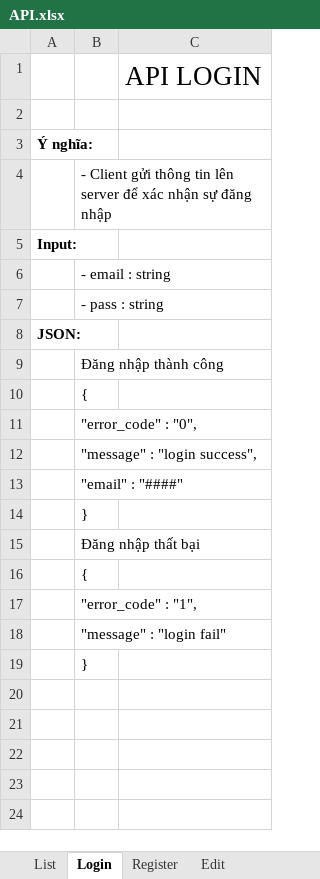
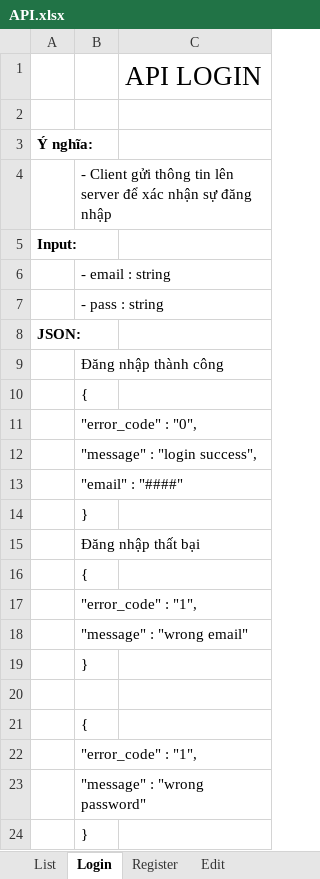
Before and after one commit to hackademicshanoi/school-ar-app, an Excel workbook: 03.Design/API.xlsx, sheet Login, drawn as a sheet; values as stored, in another font and other column widths than the file's, no borders; the diff names each change by its address in the sheet, - before the commit and + after, or states it on an @@ line.

Commit message:
Cập nhật API Login

```diff
--- a/03.Design/API.xlsx (sheet Login)
+++ b/03.Design/API.xlsx (sheet Login)
-B18: "message" : "login fail"
+B18: "message" : "wrong email"
+row 19:  | }
+row 20: (empty)
+row 21:  | {
+row 22:  | "error_code" : "1",
+row 23:  | "message" : "wrong password"
```
